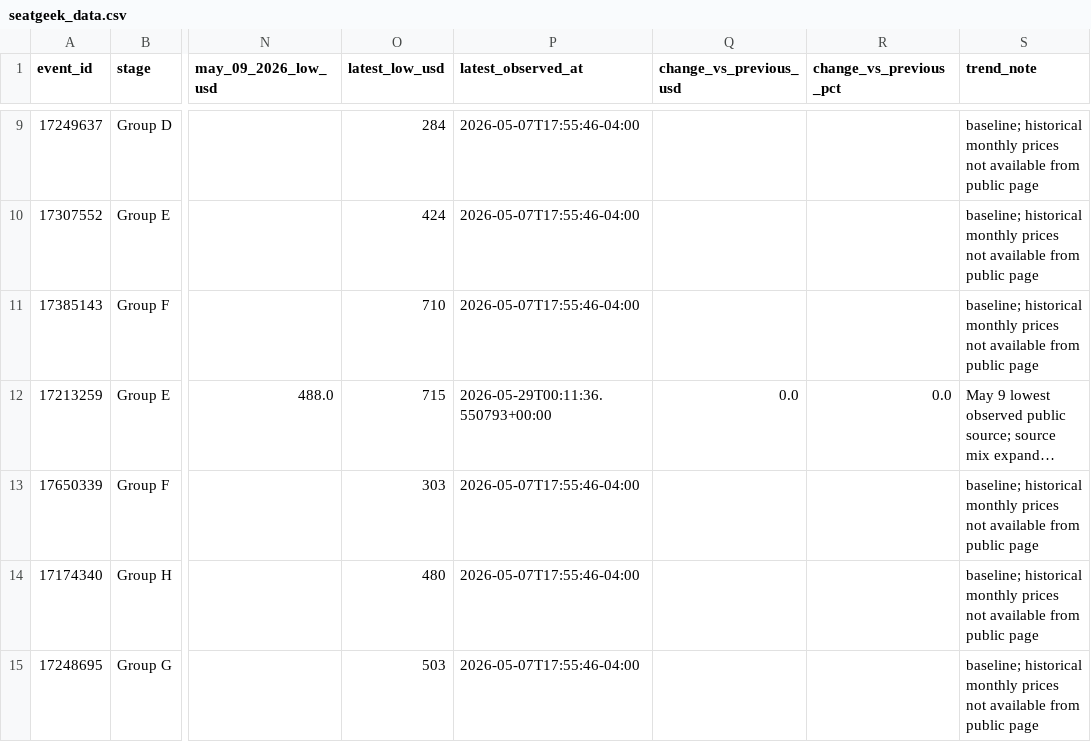
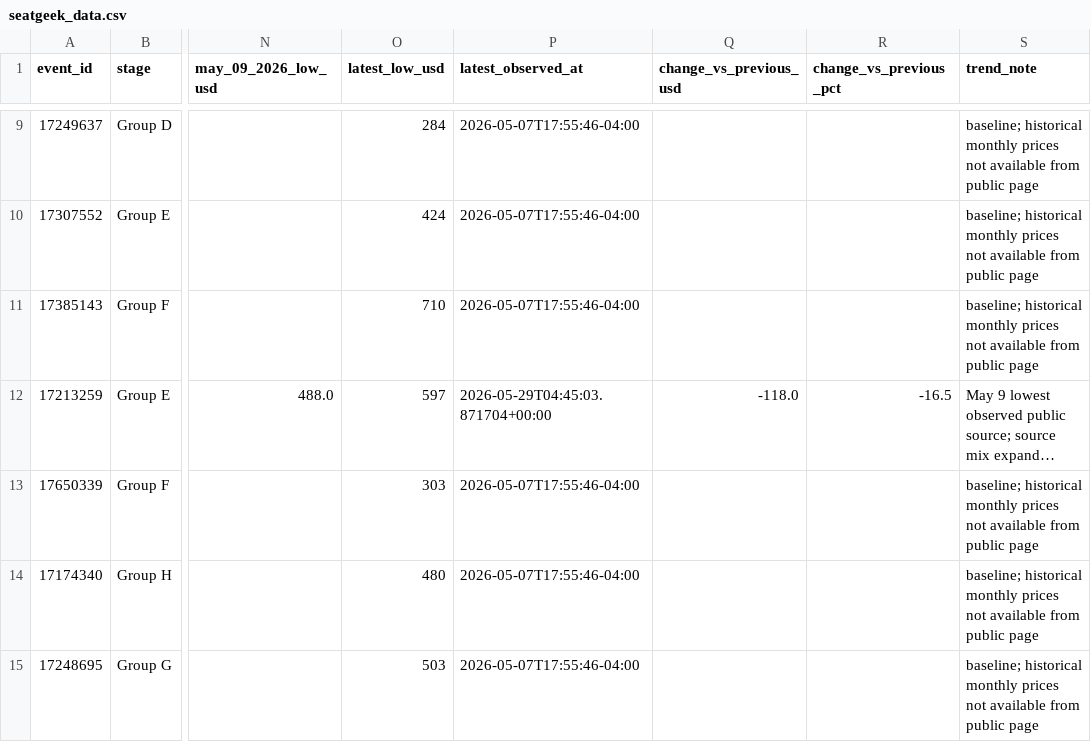
Before and after one commit to timkok/world-cup-monitor, a CSV file: seatgeek_data.csv, drawn as a sheet; only a part is shown, gaps mark what is left out; long unchanged cells end in …; the diff names each change by its address in the sheet, - before the commit and + after, or states it on an @@ line.

```diff
--- a/seatgeek_data.csv
+++ b/seatgeek_data.csv
-O12 (latest_low_usd): 715
+O12 (latest_low_usd): 597
-P12 (latest_observed_at): 2026-05-29T00:11:36.550793+00:00
+P12 (latest_observed_at): 2026-05-29T04:45:03.871704+00:00
-Q12 (change_vs_previous_usd): 0.0
+Q12 (change_vs_previous_usd): -118.0
-R12 (change_vs_previous_pct): 0.0
+R12 (change_vs_previous_pct): -16.5
```
Also changed, not shown: price_history.csv.
